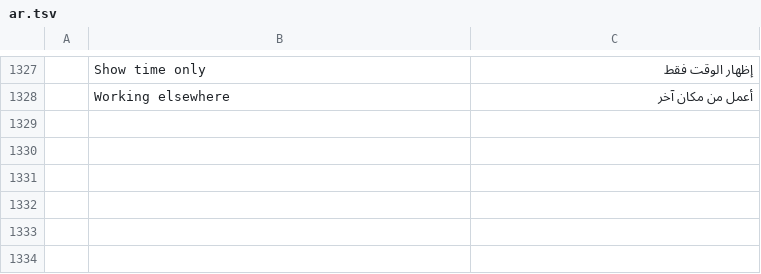
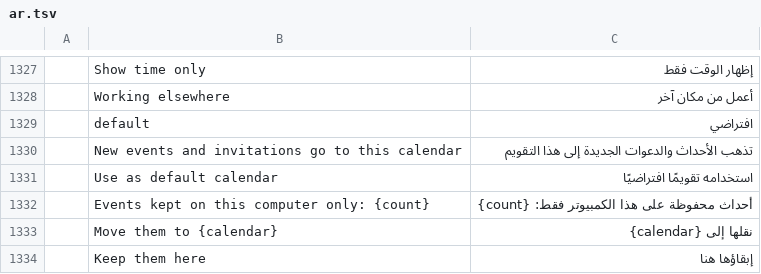
Before and after one commit to ZIDAN44/mailcraft, a TSV file: crates/ui-egui/src/i18n/ar.tsv, drawn as a sheet; only a part is shown, gaps mark what is left out; the diff names each change by its address in the sheet, - before the commit and + after, or states it on an @@ line.

```diff
--- a/crates/ui-egui/src/i18n/ar.tsv
+++ b/crates/ui-egui/src/i18n/ar.tsv
+row 1329:  | default | افتراضي
+row 1330:  | New events and invitations go to this calendar | تذهب الأحداث والدعوات الجديدة إلى هذا التقويم
+row 1331:  | Use as default calendar | استخدامه تقويمًا افتراضيًا
+row 1332:  | Events kept on this computer only: {count} | أحداث محفوظة على هذا الكمبيوتر فقط: {count}
+row 1333:  | Move them to {calendar} | نقلها إلى {calendar}
+row 1334:  | Keep them here | إبقاؤها هنا
```
Also changed, not shown: crates/ui-egui/src/i18n/es.tsv, crates/ui-egui/src/i18n/fr.tsv, 31 other files.
